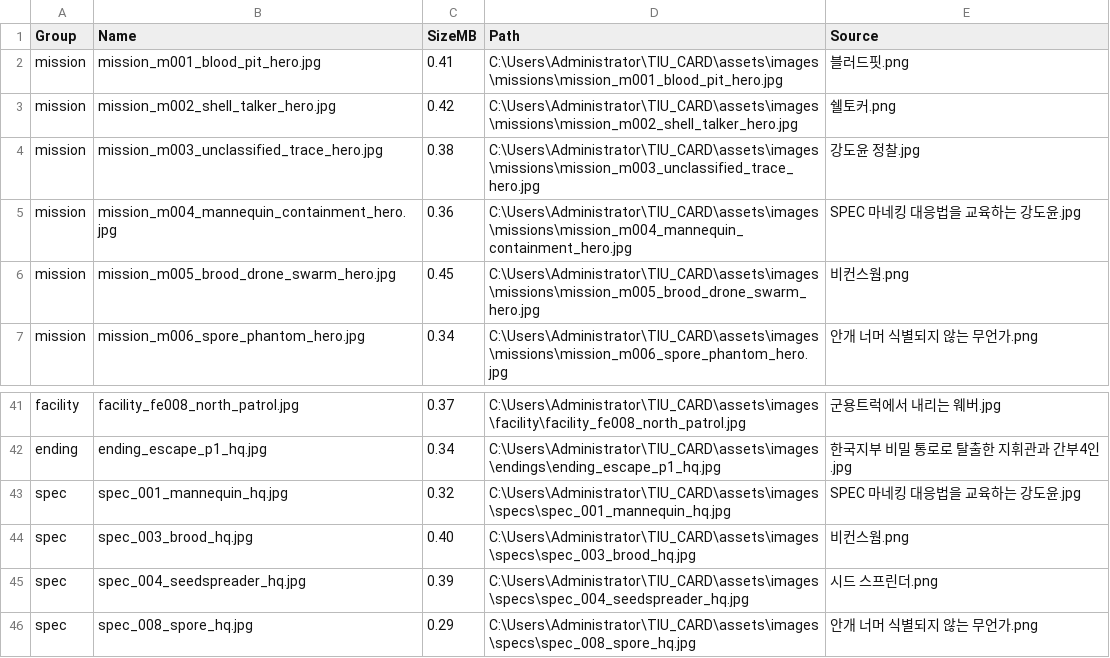
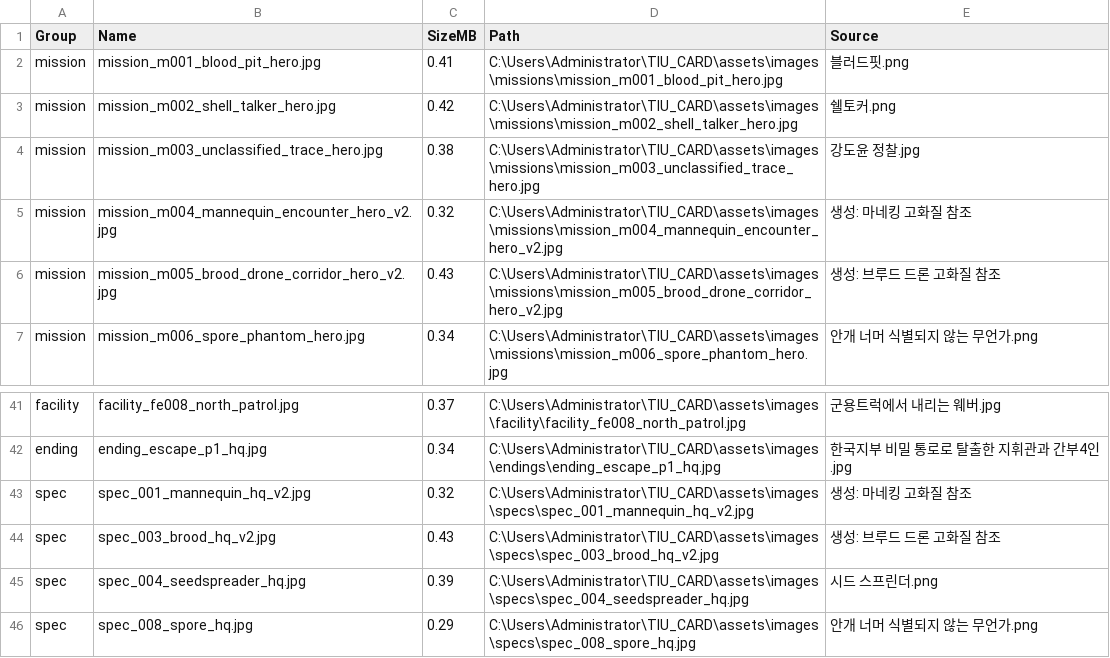
Before and after one commit to Art-lyang/TIU-card, a CSV file: assets/images/p1_asset_manifest.csv, drawn as a sheet; only a part is shown, gaps mark what is left out.

Commit message:
Replace mannequin and brood drone hero art

```diff
--- a/assets/images/p1_asset_manifest.csv
+++ b/assets/images/p1_asset_manifest.csv
@@ -4,4 +4,4 @@
 "mission","mission_m003_unclassified_trace_hero.jpg","0.38","C:\Users\Administrator\TIU_CARD\assets\images\missions\mission_m003_unclassified_trace_hero.jpg","강도윤 정찰.jpg"
-"mission","mission_m004_mannequin_containment_hero.jpg","0.36","C:\Users\Administrator\TIU_CARD\assets\images\missions\mission_m004_mannequin_containment_hero.jpg","SPEC 마네킹 대응법을 교육하는 강도윤.jpg"
-"mission","mission_m005_brood_drone_swarm_hero.jpg","0.45","C:\Users\Administrator\TIU_CARD\assets\images\missions\mission_m005_brood_drone_swarm_hero.jpg","비컨스웜.png"
+"mission","mission_m004_mannequin_encounter_hero_v2.jpg","0.32","C:\Users\Administrator\TIU_CARD\assets\images\missions\mission_m004_mannequin_encounter_hero_v2.jpg","생성: 마네킹 고화질 참조"
+"mission","mission_m005_brood_drone_corridor_hero_v2.jpg","0.43","C:\Users\Administrator\TIU_CARD\assets\images\missions\mission_m005_brood_drone_corridor_hero_v2.jpg","생성: 브루드 드론 고화질 참조"
 "mission","mission_m006_spore_phantom_hero.jpg","0.34","C:\Users\Administrator\TIU_CARD\assets\images\missions\mission_m006_spore_phantom_hero.jpg","안개 너머 식별되지 않는 무언가.png"
@@ -42,4 +42,4 @@
 "ending","ending_escape_p1_hq.jpg","0.34","C:\Users\Administrator\TIU_CARD\assets\images\endings\ending_escape_p1_hq.jpg","한국지부 비밀 통로로 탈출한 지휘관과 간부4인.jpg"
-"spec","spec_001_mannequin_hq.jpg","0.32","C:\Users\Administrator\TIU_CARD\assets\images\specs\spec_001_mannequin_hq.jpg","SPEC 마네킹 대응법을 교육하는 강도윤.jpg"
-"spec","spec_003_brood_hq.jpg","0.40","C:\Users\Administrator\TIU_CARD\assets\images\specs\spec_003_brood_hq.jpg","비컨스웜.png"
+"spec","spec_001_mannequin_hq_v2.jpg","0.32","C:\Users\Administrator\TIU_CARD\assets\images\specs\spec_001_mannequin_hq_v2.jpg","생성: 마네킹 고화질 참조"
+"spec","spec_003_brood_hq_v2.jpg","0.43","C:\Users\Administrator\TIU_CARD\assets\images\specs\spec_003_brood_hq_v2.jpg","생성: 브루드 드론 고화질 참조"
 "spec","spec_004_seedspreader_hq.jpg","0.39","C:\Users\Administrator\TIU_CARD\assets\images\specs\spec_004_seedspreader_hq.jpg","시드 스프린더.png"
```
Also changed, not shown: 6 other files.
